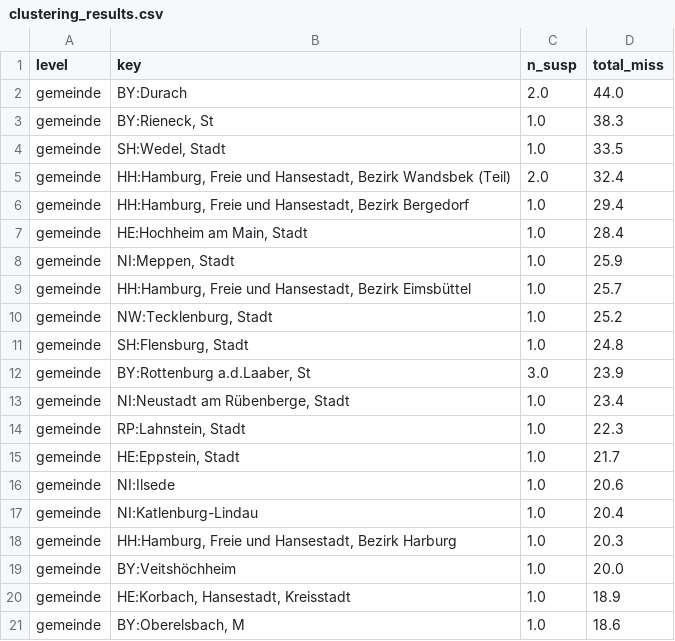
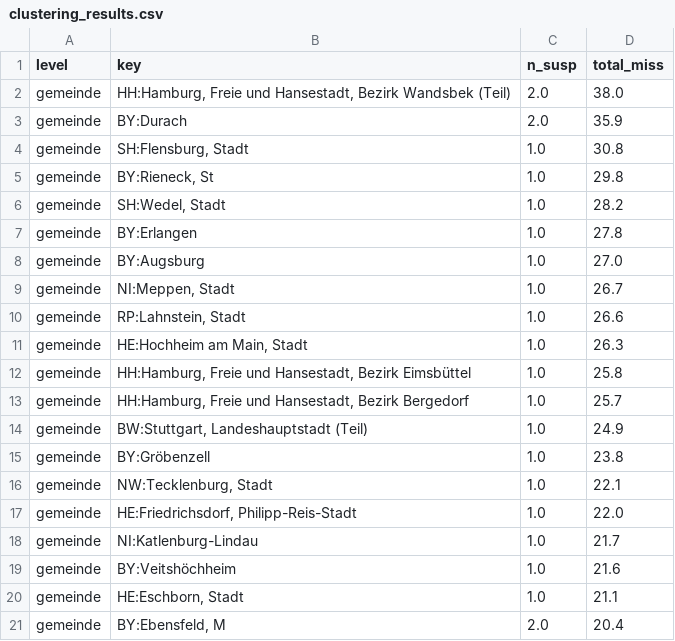
Before and after one commit to tom-doerr/bsw_analysis, a CSV file: data/clustering_results.csv, drawn as a sheet; only a part is shown; the diff covers the shown part only.

```diff
--- a/data/clustering_results.csv
+++ b/data/clustering_results.csv
@@ -1,21 +1,21 @@
 level,key,n_susp,total_miss
-gemeinde,BY:Durach,2.0,44.0
-gemeinde,"BY:Rieneck, St",1.0,38.3
-gemeinde,"SH:Wedel, Stadt",1.0,33.5
-gemeinde,"HH:Hamburg, Freie und Hansestadt, Bezirk Wandsbek (Teil)",2.0,32.4
-gemeinde,"HH:Hamburg, Freie und Hansestadt, Bezirk Bergedorf",1.0,29.4
-gemeinde,"HE:Hochheim am Main, Stadt",1.0,28.4
-gemeinde,"NI:Meppen, Stadt",1.0,25.9
-gemeinde,"HH:Hamburg, Freie und Hansestadt, Bezirk Eimsbüttel",1.0,25.7
-gemeinde,"NW:Tecklenburg, Stadt",1.0,25.2
-gemeinde,"SH:Flensburg, Stadt",1.0,24.8
-gemeinde,"BY:Rottenburg a.d.Laaber, St",3.0,23.9
-gemeinde,"NI:Neustadt am Rübenberge, Stadt",1.0,23.4
-gemeinde,"RP:Lahnstein, Stadt",1.0,22.3
-gemeinde,"HE:Eppstein, Stadt",1.0,21.7
-gemeinde,NI:Ilsede,1.0,20.6
-gemeinde,NI:Katlenburg-Lindau,1.0,20.4
-gemeinde,"HH:Hamburg, Freie und Hansestadt, Bezirk Harburg",1.0,20.3
-gemeinde,BY:Veitshöchheim,1.0,20.0
-gemeinde,"HE:Korbach, Hansestadt, Kreisstadt",1.0,18.9
-gemeinde,"BY:Oberelsbach, M",1.0,18.6
+gemeinde,"HH:Hamburg, Freie und Hansestadt, Bezirk Wandsbek (Teil)",2.0,38.0
+gemeinde,BY:Durach,2.0,35.9
+gemeinde,"SH:Flensburg, Stadt",1.0,30.8
+gemeinde,"BY:Rieneck, St",1.0,29.8
+gemeinde,"SH:Wedel, Stadt",1.0,28.2
+gemeinde,BY:Erlangen,1.0,27.8
+gemeinde,BY:Augsburg,1.0,27.0
+gemeinde,"NI:Meppen, Stadt",1.0,26.7
+gemeinde,"RP:Lahnstein, Stadt",1.0,26.6
+gemeinde,"HE:Hochheim am Main, Stadt",1.0,26.3
+gemeinde,"HH:Hamburg, Freie und Hansestadt, Bezirk Eimsbüttel",1.0,25.8
+gemeinde,"HH:Hamburg, Freie und Hansestadt, Bezirk Bergedorf",1.0,25.7
+gemeinde,"BW:Stuttgart, Landeshauptstadt (Teil)",1.0,24.9
+gemeinde,BY:Gröbenzell,1.0,23.8
+gemeinde,"NW:Tecklenburg, Stadt",1.0,22.1
+gemeinde,"HE:Friedrichsdorf, Philipp-Reis-Stadt",1.0,22.0
+gemeinde,NI:Katlenburg-Lindau,1.0,21.7
+gemeinde,BY:Veitshöchheim,1.0,21.6
+gemeinde,"HE:Eschborn, Stadt",1.0,21.1
+gemeinde,"BY:Ebensfeld, M",2.0,20.4
```
Also changed, not shown: 6 added rows, 6 removed rows and 21 edited cells elsewhere in this file, data/evidence_dossier.csv, data/neighborhood_credibility.csv, 21 other files.
